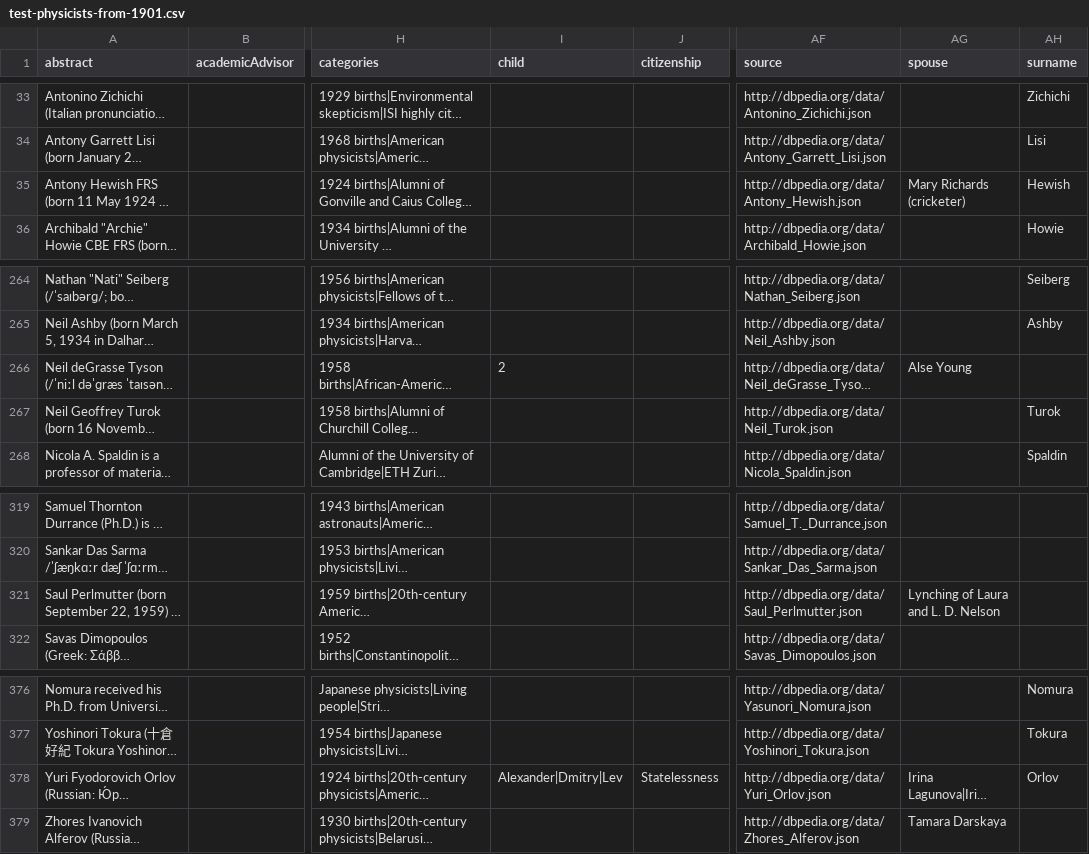
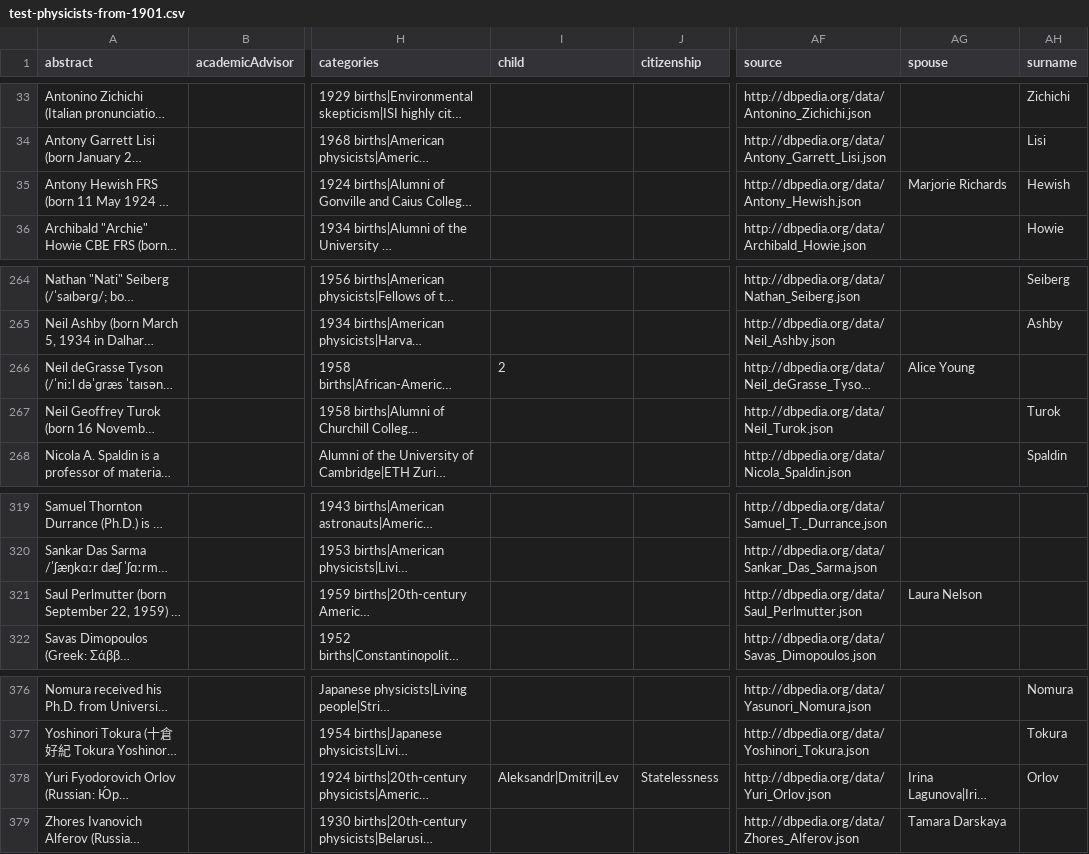
Before and after one commit to covuworie/nobel-physics-prizes, a CSV file: nobel_physics_prizes/data/processed/test-physicists-from-1901.csv, drawn as a sheet; only a part is shown, gaps mark what is left out; long unchanged cells end in …; the diff names each change by its address in the sheet, - before the commit and + after, or states it on an @@ line.

Commit message:
Fixes #47. Richard Feynman is his own child.
Prevent redirect URLs being applied for the `spouse`, `child`
and `parent` fields. DBpedia was redirecting Richard Feynman's
children back to him. These fields are not so important for
the analysis as very few are associated with Nobel Prizes.

Also fix issue in `get_redirect_filenames` where the original
dictionaries were being modified.

```diff
--- a/nobel_physics_prizes/data/processed/test-physicists-from-1901.csv
+++ b/nobel_physics_prizes/data/processed/test-physicists-from-1901.csv
-AG35 (spouse): Mary Richards (cricketer)
+AG35 (spouse): Marjorie Richards
-AG266 (spouse): Alse Young
+AG266 (spouse): Alice Young
-AG321 (spouse): Lynching of Laura and L. D. Nelson
+AG321 (spouse): Laura Nelson
-I378 (child): Alexander|Dmitry|Lev
+I378 (child): Aleksandr|Dmitri|Lev
```
Also changed, not shown: 9 other files.
